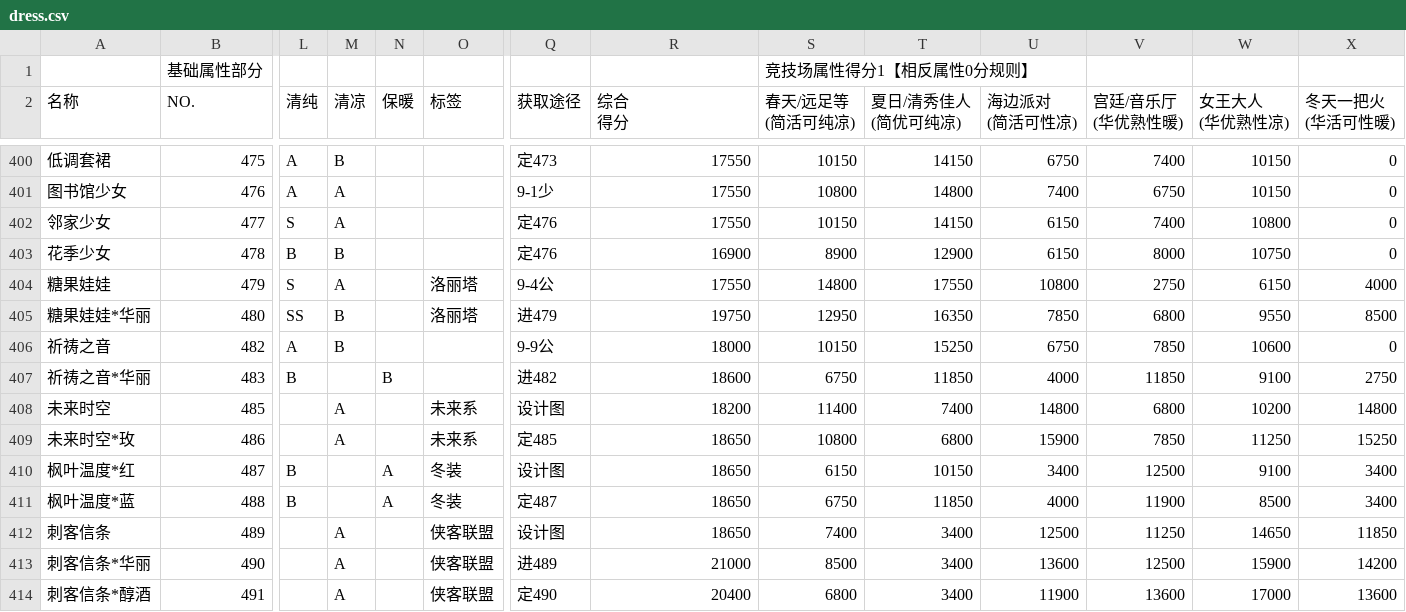
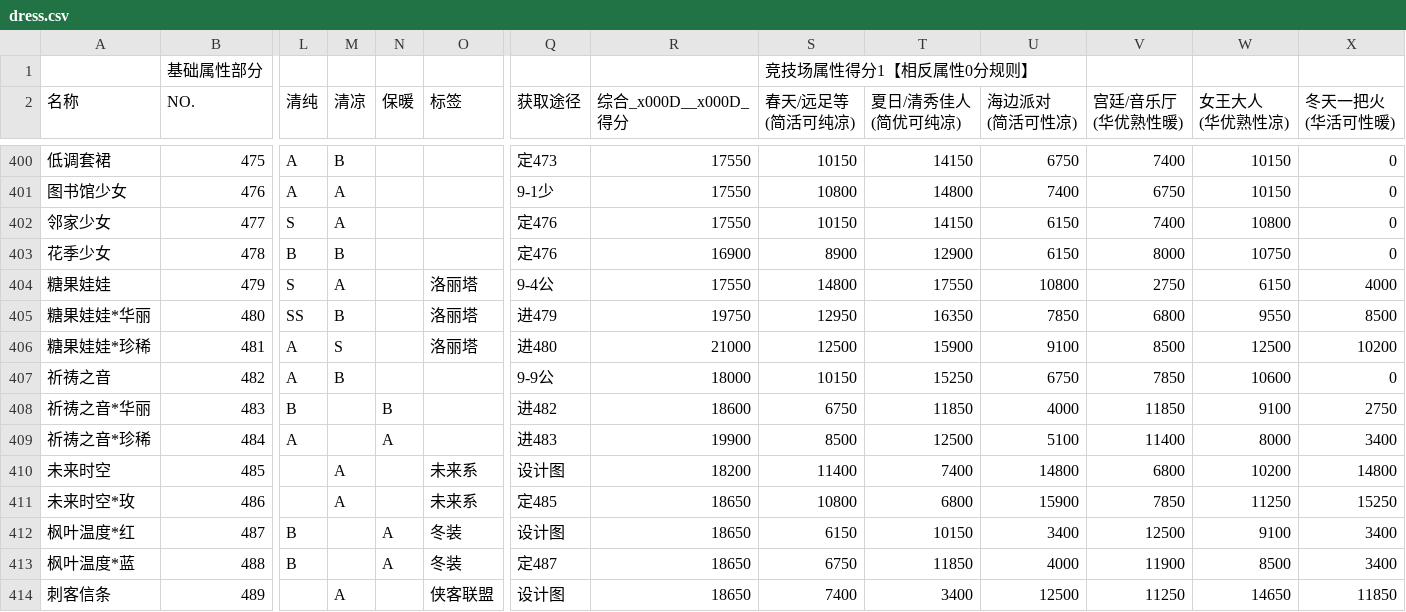
Before and after one commit to kofway/kofway.github.com, a CSV file: miracle_nuannuan/nikkiup2u3/raw/dress.csv, drawn as a sheet; only a part is shown, gaps mark what is left out; the shorter side is filled out with more unchanged rows; rows hold the shown columns only; ↵ is a line break in a cell; the diff names each change by its address in the sheet, - before the commit and + after, or states it on an @@ line.

```diff
--- a/miracle_nuannuan/nikkiup2u3/raw/dress.csv
+++ b/miracle_nuannuan/nikkiup2u3/raw/dress.csv
-R2: 综合 ↵ 得分
+R2: 综合_x000D__x000D_ ↵ 得分
+row 406: 糖果娃娃*珍稀 | 481 | A | S |  | 洛丽塔 | 进480 | 21000 | 12500 | 15900 | 9100 | 8500 | 12500 | 10200
+row 409: 祈祷之音*珍稀 | 484 | A |  | A |  | 进483 | 19900 | 8500 | 12500 | 5100 | 11400 | 8000 | 3400
```
Also changed, not shown: miracle_nuannuan/nikkiup2u3/raw/accessories.csv, miracle_nuannuan/nikkiup2u3/raw/hair.csv, 12 other files.
